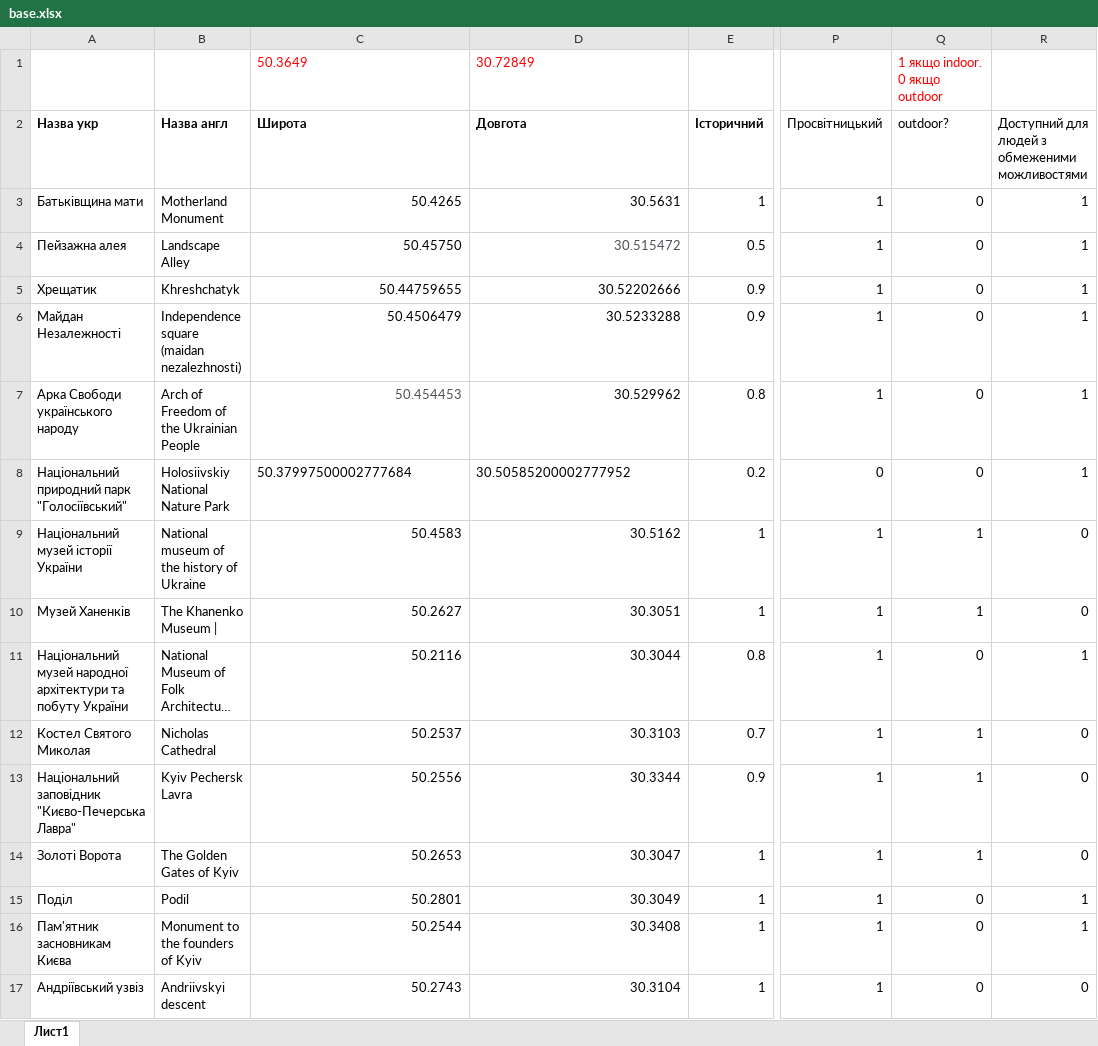
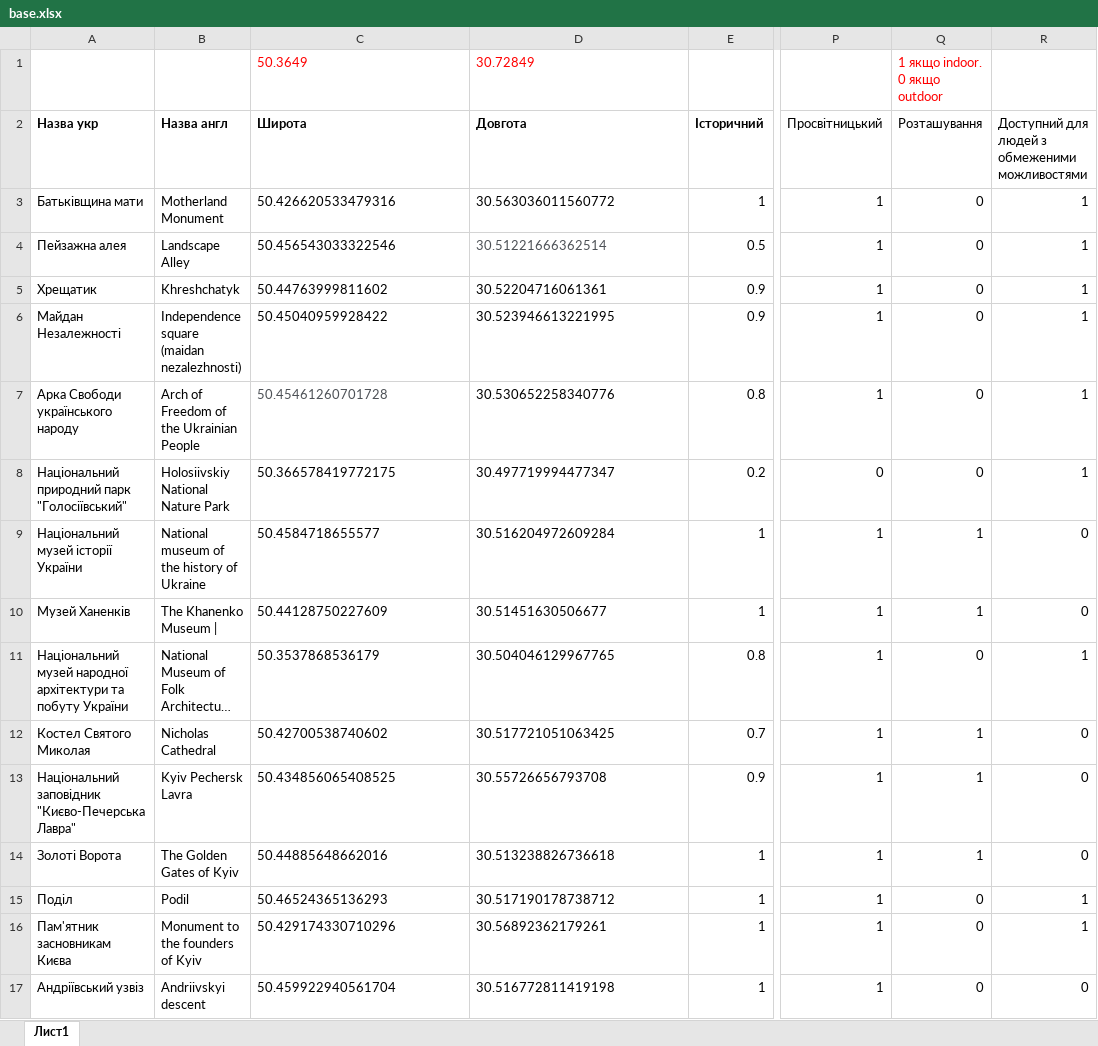
Before and after one commit to AlexEmets/CasualTravel, an Excel workbook: src/main/resources/base.xlsx, sheet Лист1, drawn as a sheet; only a part is shown, gaps mark what is left out; long unchanged cells end in …; values as stored, in another font and other column widths than the file's, no borders; charts and pictures not drawn; the diff covers the shown part only; the diff names each change by its address in the sheet, - before the commit and + after, or states it on an @@ line.

Commit message:
Changed places base file

```diff
--- a/src/main/resources/base.xlsx (sheet Лист1)
+++ b/src/main/resources/base.xlsx (sheet Лист1)
-Q2: outdoor?
+Q2: Розташування
-C3 (Широта): 50.4265
+C3 (Широта): 50.426620533479316
-C3:D7 alignment: right
+C3:D7 alignment: left
-D3 (Довгота): 30.5631
+D3 (Довгота): 30.563036011560772
-C4 (Широта): 50.45750
+C4 (Широта): 50.456543033322546
-D4 (Довгота): 30.515472
+D4 (Довгота): 30.51221666362514
-C5 (Широта): 50.44759655
+C5 (Широта): 50.44763999811602
-D5 (Довгота): 30.52202666
+D5 (Довгота): 30.52204716061361
-C6 (Широта): 50.4506479
+C6 (Широта): 50.45040959928422
-D6 (Довгота): 30.5233288
+D6 (Довгота): 30.523946613221995
-C7 (Широта): 50.454453
+C7 (Широта): 50.45461260701728
-D7 (Довгота): 30.529962
+D7 (Довгота): 30.530652258340776
-C8 (Широта): 50.37997500002777684
+C8 (Широта): 50.366578419772175
-D8 (Довгота): 30.50585200002777952
+D8 (Довгота): 30.497719994477347
-C9 (Широта): 50.4583
+C9 (Широта): 50.4584718655577
-C9:D17 alignment: right
+C9:D17 alignment: left
-D9 (Довгота): 30.5162
+D9 (Довгота): 30.516204972609284
-C10 (Широта): 50.2627
+C10 (Широта): 50.44128750227609
-D10 (Довгота): 30.3051
+D10 (Довгота): 30.51451630506677
-C11 (Широта): 50.2116
+C11 (Широта): 50.3537868536179
-D11 (Довгота): 30.3044
+D11 (Довгота): 30.504046129967765
-C12 (Широта): 50.2537
+C12 (Широта): 50.42700538740602
-D12 (Довгота): 30.3103
+D12 (Довгота): 30.517721051063425
-C13 (Широта): 50.2556
+C13 (Широта): 50.434856065408525
-D13 (Довгота): 30.3344
+D13 (Довгота): 30.55726656793708
-C14 (Широта): 50.2653
+C14 (Широта): 50.44885648662016
-D14 (Довгота): 30.3047
+D14 (Довгота): 30.513238826736618
-C15 (Широта): 50.2801
+C15 (Широта): 50.46524365136293
-D15 (Довгота): 30.3049
+D15 (Довгота): 30.517190178738712
-C16 (Широта): 50.2544
+C16 (Широта): 50.429174330710296
-D16 (Довгота): 30.3408
+D16 (Довгота): 30.56892362179261
-C17 (Широта): 50.2743
+C17 (Широта): 50.459922940561704
-D17 (Довгота): 30.3104
+D17 (Довгота): 30.516772811419198
```
Also changed, not shown: 30 edited cells and cell formats elsewhere in this sheet, charts or pictures, 3 other files.
